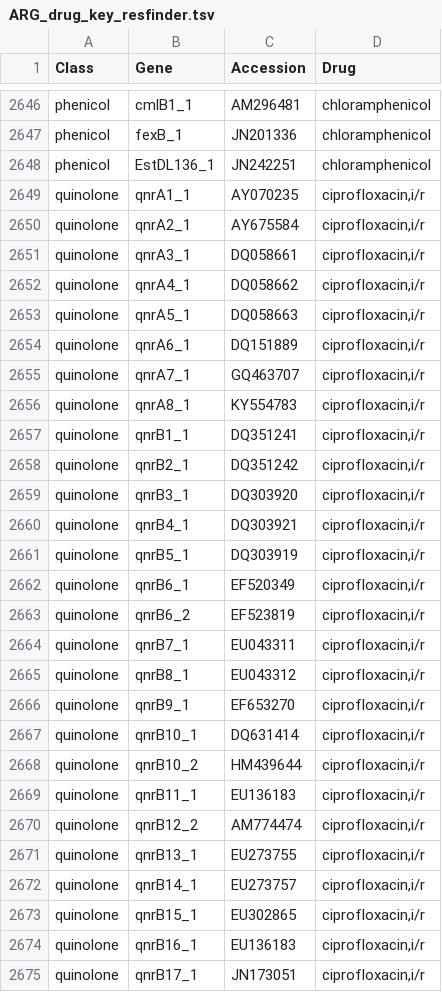
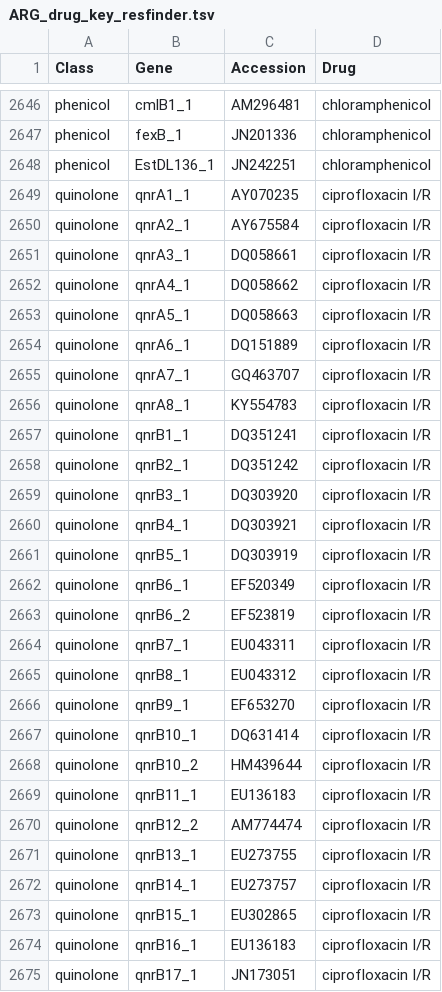
Before and after one commit to phac-nml/staramr, a TSV file: staramr/databases/resistance/data/ARG_drug_key_resfinder.tsv, drawn as a sheet; only a part is shown, gaps mark what is left out; the diff covers the shown part only.

```diff
--- a/staramr/databases/resistance/data/ARG_drug_key_resfinder.tsv
+++ b/staramr/databases/resistance/data/ARG_drug_key_resfinder.tsv
@@ -2648,28 +2648,28 @@ phenicol	fexB_1	JN201336	chloramphenicol
 phenicol	EstDL136_1	JN242251	chloramphenicol
-quinolone	qnrA1_1	AY070235	ciprofloxacin,i/r
-quinolone	qnrA2_1	AY675584	ciprofloxacin,i/r
-quinolone	qnrA3_1	DQ058661	ciprofloxacin,i/r
-quinolone	qnrA4_1	DQ058662	ciprofloxacin,i/r
-quinolone	qnrA5_1	DQ058663	ciprofloxacin,i/r
-quinolone	qnrA6_1	DQ151889	ciprofloxacin,i/r
-quinolone	qnrA7_1	GQ463707	ciprofloxacin,i/r
-quinolone	qnrA8_1	KY554783	ciprofloxacin,i/r
-quinolone	qnrB1_1	DQ351241	ciprofloxacin,i/r
-quinolone	qnrB2_1	DQ351242	ciprofloxacin,i/r
-quinolone	qnrB3_1	DQ303920	ciprofloxacin,i/r
-quinolone	qnrB4_1	DQ303921	ciprofloxacin,i/r
-quinolone	qnrB5_1	DQ303919	ciprofloxacin,i/r
-quinolone	qnrB6_1	EF520349	ciprofloxacin,i/r
-quinolone	qnrB6_2	EF523819	ciprofloxacin,i/r
-quinolone	qnrB7_1	EU043311	ciprofloxacin,i/r
-quinolone	qnrB8_1	EU043312	ciprofloxacin,i/r
-quinolone	qnrB9_1	EF653270	ciprofloxacin,i/r
-quinolone	qnrB10_1	DQ631414	ciprofloxacin,i/r
-quinolone	qnrB10_2	HM439644	ciprofloxacin,i/r
-quinolone	qnrB11_1	EU136183	ciprofloxacin,i/r
-quinolone	qnrB12_2	AM774474	ciprofloxacin,i/r
-quinolone	qnrB13_1	EU273755	ciprofloxacin,i/r
-quinolone	qnrB14_1	EU273757	ciprofloxacin,i/r
-quinolone	qnrB15_1	EU302865	ciprofloxacin,i/r
-quinolone	qnrB16_1	EU136183	ciprofloxacin,i/r
-quinolone	qnrB17_1	JN173051	ciprofloxacin,i/r
+quinolone	qnrA1_1	AY070235	ciprofloxacin I/R
+quinolone	qnrA2_1	AY675584	ciprofloxacin I/R
+quinolone	qnrA3_1	DQ058661	ciprofloxacin I/R
+quinolone	qnrA4_1	DQ058662	ciprofloxacin I/R
+quinolone	qnrA5_1	DQ058663	ciprofloxacin I/R
+quinolone	qnrA6_1	DQ151889	ciprofloxacin I/R
+quinolone	qnrA7_1	GQ463707	ciprofloxacin I/R
+quinolone	qnrA8_1	KY554783	ciprofloxacin I/R
+quinolone	qnrB1_1	DQ351241	ciprofloxacin I/R
+quinolone	qnrB2_1	DQ351242	ciprofloxacin I/R
+quinolone	qnrB3_1	DQ303920	ciprofloxacin I/R
+quinolone	qnrB4_1	DQ303921	ciprofloxacin I/R
+quinolone	qnrB5_1	DQ303919	ciprofloxacin I/R
+quinolone	qnrB6_1	EF520349	ciprofloxacin I/R
+quinolone	qnrB6_2	EF523819	ciprofloxacin I/R
+quinolone	qnrB7_1	EU043311	ciprofloxacin I/R
+quinolone	qnrB8_1	EU043312	ciprofloxacin I/R
+quinolone	qnrB9_1	EF653270	ciprofloxacin I/R
+quinolone	qnrB10_1	DQ631414	ciprofloxacin I/R
+quinolone	qnrB10_2	HM439644	ciprofloxacin I/R
+quinolone	qnrB11_1	EU136183	ciprofloxacin I/R
+quinolone	qnrB12_2	AM774474	ciprofloxacin I/R
+quinolone	qnrB13_1	EU273755	ciprofloxacin I/R
+quinolone	qnrB14_1	EU273757	ciprofloxacin I/R
+quinolone	qnrB15_1	EU302865	ciprofloxacin I/R
+quinolone	qnrB16_1	EU136183	ciprofloxacin I/R
+quinolone	qnrB17_1	JN173051	ciprofloxacin I/R
```
Also changed, not shown: 92 edited cells elsewhere in this file, staramr/databases/resistance/data/ARG_drug_key_pointfinder.tsv, 2 other files.
